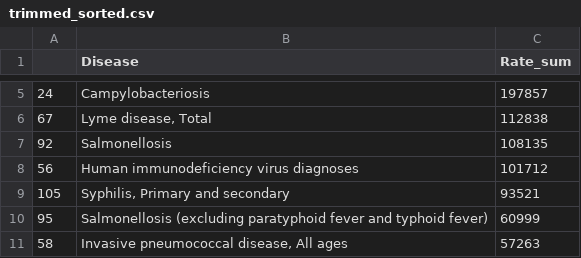
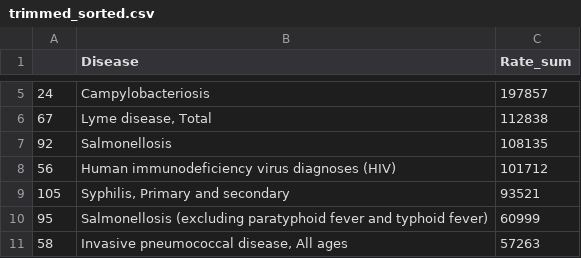
Before and after one commit to UW-CSE442-WI20/A3-public-health, a CSV file: data-processing/Data/trimmed_sorted.csv, drawn as a sheet; only a part is shown, gaps mark what is left out.

```diff
--- a/data-processing/Data/trimmed_sorted.csv
+++ b/data-processing/Data/trimmed_sorted.csv
@@ -7,3 +7,3 @@
 92,Salmonellosis,108135
-56,Human immunodeficiency virus diagnoses,101712
+56,Human immunodeficiency virus diagnoses (HIV),101712
 105,"Syphilis, Primary and secondary",93521
```
Also changed, not shown: 3 other files.
